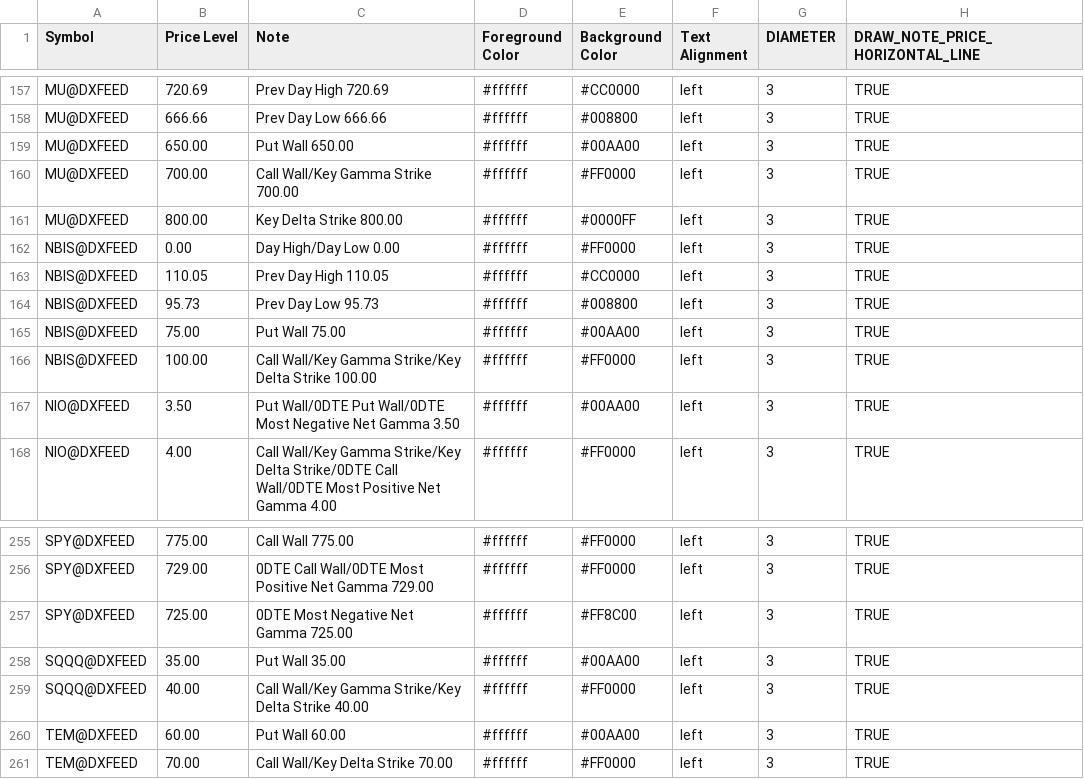
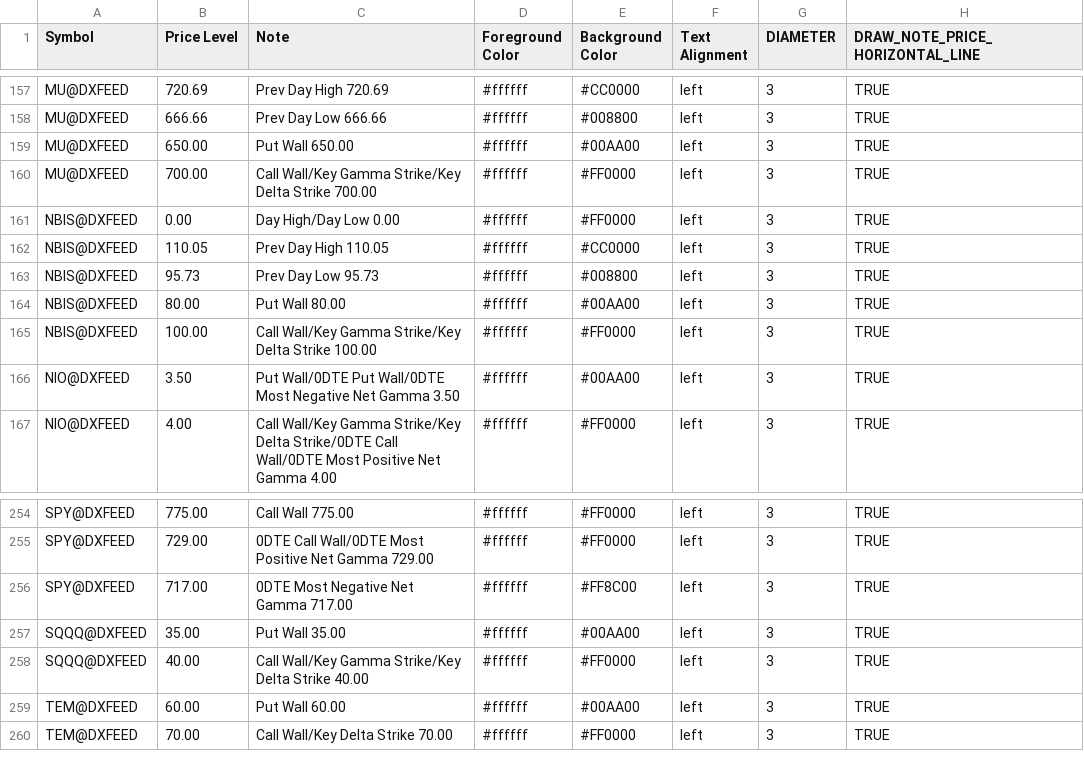
Before and after one commit to marciogmorales/toolbox, a CSV file: bookmap_notes.csv, drawn as a sheet; only a part is shown, gaps mark what is left out.

Commit message:
chore: update bookmap notes (2026-11-24T09:42:31.052Z)

```diff
--- a/bookmap_notes.csv
+++ b/bookmap_notes.csv
@@ -159,4 +159,3 @@ MU@DXFEED,666.66,Prev Day Low 666.66,#ffffff,#008800,left,3,TRUE
 MU@DXFEED,650.00,Put Wall 650.00,#ffffff,#00AA00,left,3,TRUE
-MU@DXFEED,700.00,Call Wall/Key Gamma Strike 700.00,#ffffff,#FF0000,left,3,TRUE
-MU@DXFEED,800.00,Key Delta Strike 800.00,#ffffff,#0000FF,left,3,TRUE
+MU@DXFEED,700.00,Call Wall/Key Gamma Strike/Key Delta Strike 700.00,#ffffff,#FF0000,left,3,TRUE
 NBIS@DXFEED,0.00,Day High/Day Low 0.00,#ffffff,#FF0000,left,3,TRUE
@@ -164,3 +163,3 @@ NBIS@DXFEED,110.05,Prev Day High 110.05,#ffffff,#CC0000,left,3,TRUE
 NBIS@DXFEED,95.73,Prev Day Low 95.73,#ffffff,#008800,left,3,TRUE
-NBIS@DXFEED,75.00,Put Wall 75.00,#ffffff,#00AA00,left,3,TRUE
+NBIS@DXFEED,80.00,Put Wall 80.00,#ffffff,#00AA00,left,3,TRUE
 NBIS@DXFEED,100.00,Call Wall/Key Gamma Strike/Key Delta Strike 100.00,#ffffff,#FF0000,left,3,TRUE
@@ -256,3 +255,3 @@ SPY@DXFEED,775.00,Call Wall 775.00,#ffffff,#FF0000,left,3,TRUE
 SPY@DXFEED,729.00,0DTE Call Wall/0DTE Most Positive Net Gamma 729.00,#ffffff,#FF0000,left,3,TRUE
-SPY@DXFEED,725.00,0DTE Most Negative Net Gamma 725.00,#ffffff,#FF8C00,left,3,TRUE
+SPY@DXFEED,717.00,0DTE Most Negative Net Gamma 717.00,#ffffff,#FF8C00,left,3,TRUE
 SQQQ@DXFEED,35.00,Put Wall 35.00,#ffffff,#00AA00,left,3,TRUE
```
